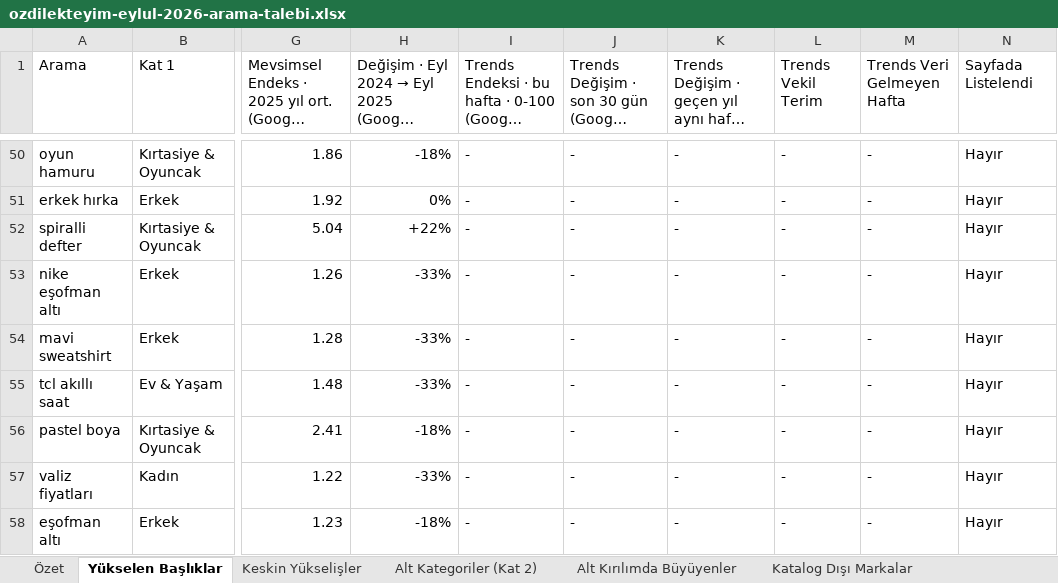
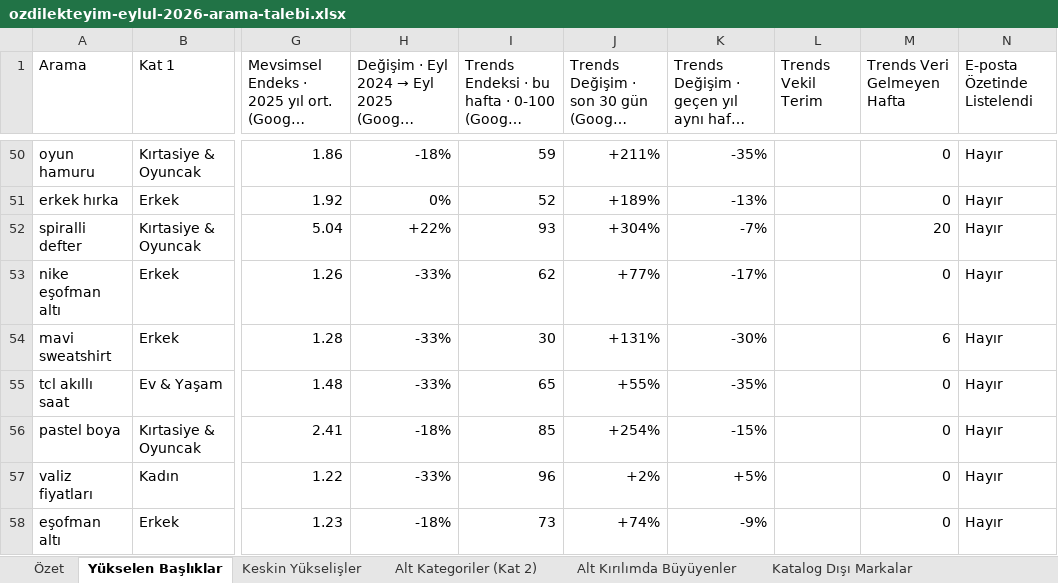
Before and after one commit to erdogan1ozdemir/ozdilek-sezon-ozeti-eyl-2026, an Excel workbook: ozdilekteyim-eylul-2026-arama-talebi.xlsx, sheet Yükselen Başlıklar, drawn as a sheet; only a part is shown, gaps mark what is left out; long unchanged cells end in …; values as stored, in another font and other column widths than the file's, no cell formats; the diff covers the shown part only; the diff names each change by its address in the sheet, - before the commit and + after, or states it on an @@ line.

```diff
--- a/ozdilekteyim-eylul-2026-arama-talebi.xlsx (sheet Yükselen Başlıklar)
+++ b/ozdilekteyim-eylul-2026-arama-talebi.xlsx (sheet Yükselen Başlıklar)
-N1: Sayfada Listelendi
+N1: E-posta Özetinde Listelendi
-I50: -
+I50: 59
-J50: -
+J50: +211%
-K50: -
+K50: -35%
-L50:L58 (Trends Vekil Terim): -
+L50:L58 (Trends Vekil Terim): (empty)
-M50:M51 (Trends Veri Gelmeyen Hafta): -
+M50:M51 (Trends Veri Gelmeyen Hafta): 0
-I51: -
+I51: 52
-J51: -
+J51: +189%
-K51: -
+K51: -13%
-I52: -
+I52: 93
-J52: -
+J52: +304%
-K52: -
+K52: -7%
-M52 (Trends Veri Gelmeyen Hafta): -
+M52 (Trends Veri Gelmeyen Hafta): 20
-I53: -
+I53: 62
-J53: -
+J53: +77%
-K53: -
+K53: -17%
-M53 (Trends Veri Gelmeyen Hafta): -
+M53 (Trends Veri Gelmeyen Hafta): 0
-I54: -
+I54: 30
-J54: -
+J54: +131%
-K54: -
+K54: -30%
-M54 (Trends Veri Gelmeyen Hafta): -
+M54 (Trends Veri Gelmeyen Hafta): 6
-I55: -
+I55: 65
-J55: -
+J55: +55%
-K55: -
+K55: -35%
-M55:M58 (Trends Veri Gelmeyen Hafta): -
+M55:M58 (Trends Veri Gelmeyen Hafta): 0
-I56: -
+I56: 85
-J56: -
+J56: +254%
-K56: -
+K56: -15%
-I57: -
+I57: 96
-J57: -
+J57: +2%
-K57: -
+K57: +5%
-I58: -
+I58: 73
-J58: -
+J58: +74%
-K58: -
+K58: -9%
```
Also changed, not shown: 319 edited cells elsewhere in this sheet, sheet Trends Haftalık Seri, sheet Terim Sözlüğü, sheet Katalog Dışı Markalar, cell formats, 1 other file.
